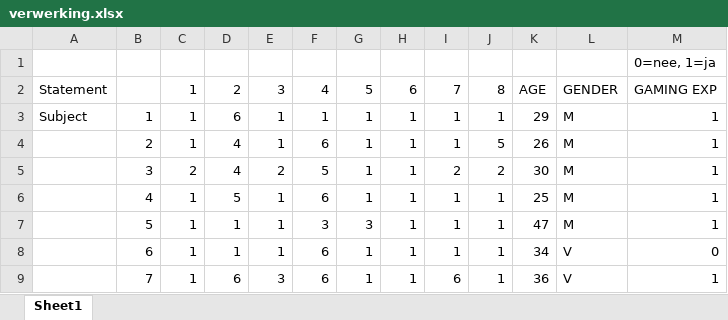
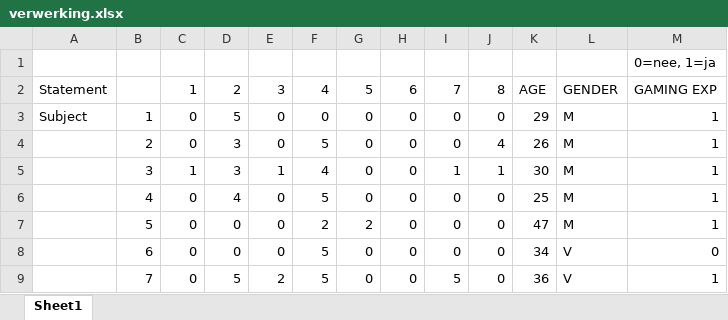
Before and after one commit to Villadelfia/RedirectedWalking, an Excel workbook: Thesis/data/verwerking.xlsx, sheet Sheet1, drawn as a sheet; only a part is shown; values as stored, in another font and other column widths than the file's, no borders; charts and pictures not drawn; the diff covers the shown part only; the diff names each change by its address in the sheet, - before the commit and + after, or states it on an @@ line.

Commit message:
Verwerking.

```diff
--- a/Thesis/data/verwerking.xlsx (sheet Sheet1)
+++ b/Thesis/data/verwerking.xlsx (sheet Sheet1)
-C3:C4: 1
+C3:C4: 0
-D3: 6
+D3: 5
-E3:E4: 1
+E3:E4: 0
-F3: 1
+F3: 0
-G3:G6: 1
+G3:G6: 0
-H3:H9: 1
+H3:H9: 0
-I3:I4: 1
+I3:I4: 0
-J3: 1
+J3: 0
-D4:D5: 4
+D4:D5: 3
-F4: 6
+F4: 5
-J4: 5
+J4: 4
-C5: 2
+C5: 1
-E5: 2
+E5: 1
-F5: 5
+F5: 4
-I5: 2
+I5: 1
-J5: 2
+J5: 1
-C6:C9: 1
+C6:C9: 0
-D6: 5
+D6: 4
-E6:E8: 1
+E6:E8: 0
-F6: 6
+F6: 5
-I6:I8: 1
+I6:I8: 0
-J6:J9: 1
+J6:J9: 0
-D7:D8: 1
+D7:D8: 0
-F7: 3
+F7: 2
-G7: 3
+G7: 2
-F8:F9: 6
+F8:F9: 5
-G8:G9: 1
+G8:G9: 0
-D9: 6
+D9: 5
-E9: 3
+E9: 2
-I9: 6
+I9: 5
```
Also changed, not shown: 136 edited cells elsewhere in this sheet, charts or pictures.
